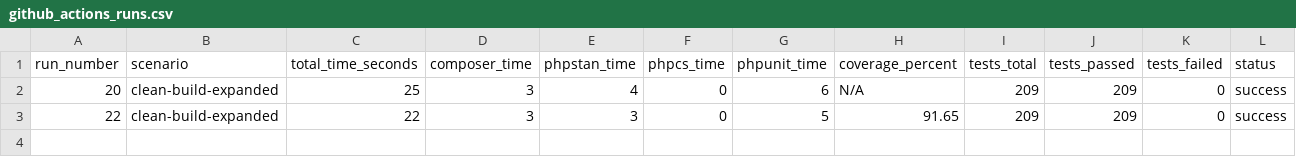
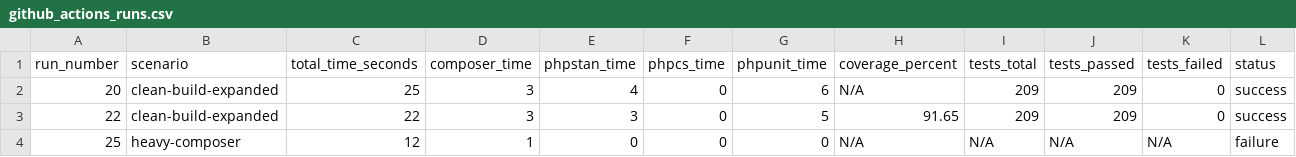
Before and after one commit to richard-melo/tcc-api-php, a CSV file: metrics/github_actions_runs.csv, drawn as a sheet.

```diff
--- a/metrics/github_actions_runs.csv
+++ b/metrics/github_actions_runs.csv
@@ -3 +3,2 @@ run_number,scenario,total_time_seconds,composer_time,phpstan_time,phpcs_time,php
 22,clean-build-expanded,22,3,3,0,5,91.65,209,209,0,success
+25,heavy-composer,12,1,0,0,0,N/A,N/A,N/A,N/A,failure
```
Also changed, not shown: metrics/jenkins_runs.csv, 1 other file.
